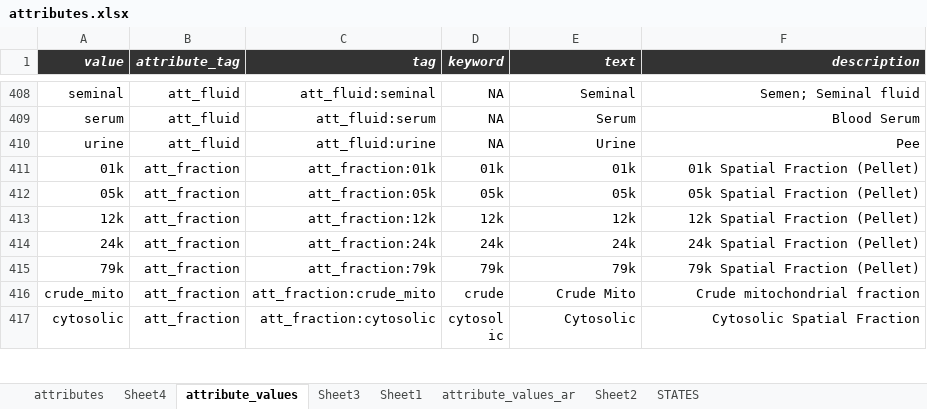
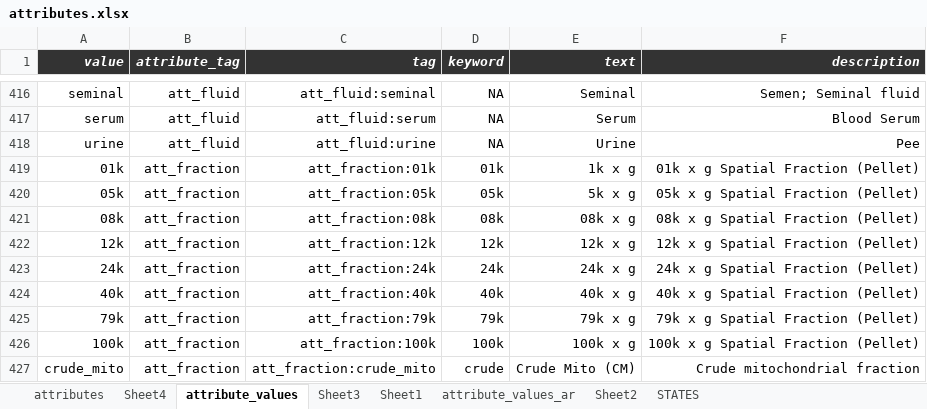
Before and after one commit to hnolCol/mitocube-backend, an Excel workbook: resources/attributes/attributes.xlsx, sheet attribute_values, drawn as a sheet; only a part is shown, gaps mark what is left out; the shorter side is filled out with more unchanged rows; values as stored, in another font and other column widths than the file's, no borders; conditional formats not drawn; addresses are those after the commit; the diff covers the shown part only; the diff names each change by its address in the sheet, - before the commit and + after, or states it on an @@ line.

```diff
--- a/resources/attributes/attributes.xlsx (sheet attribute_values)
+++ b/resources/attributes/attributes.xlsx (sheet attribute_values)
-E419 (text): 01k
+E419 (text): 1k x g
-F419 (description): 01k Spatial Fraction (Pellet)
+F419 (description): 01k x g Spatial Fraction (Pellet)
-E420 (text): 05k
+E420 (text): 5k x g
-F420 (description): 05k Spatial Fraction (Pellet)
+F420 (description): 05k x g Spatial Fraction (Pellet)
+row 421: 08k | att_fraction | att_fraction:08k | 08k | 08k x g | 08k x g Spatial Fraction (Pellet)
-E422 (text): 12k
+E422 (text): 12k x g
-F422 (description): 12k Spatial Fraction (Pellet)
+F422 (description): 12k x g Spatial Fraction (Pellet)
-E423 (text): 24k
+E423 (text): 24k x g
-F423 (description): 24k Spatial Fraction (Pellet)
+F423 (description): 24k x g Spatial Fraction (Pellet)
+row 424: 40k | att_fraction | att_fraction:40k | 40k | 40k x g | 40k x g Spatial Fraction (Pellet)
-E425 (text): 79k
+E425 (text): 79k x g
-F425 (description): 79k Spatial Fraction (Pellet)
+F425 (description): 79k x g Spatial Fraction (Pellet)
+row 426: 100k | att_fraction | att_fraction:100k | 100k | 100k x g | 100k x g Spatial Fraction (Pellet)
-E427 (text): Crude Mito
+E427 (text): Crude Mito (CM)
```
Also changed, not shown: 12 added rows and 11 edited cells elsewhere in this sheet, sheet attributes, formulas that keep their value, 19 other files.
